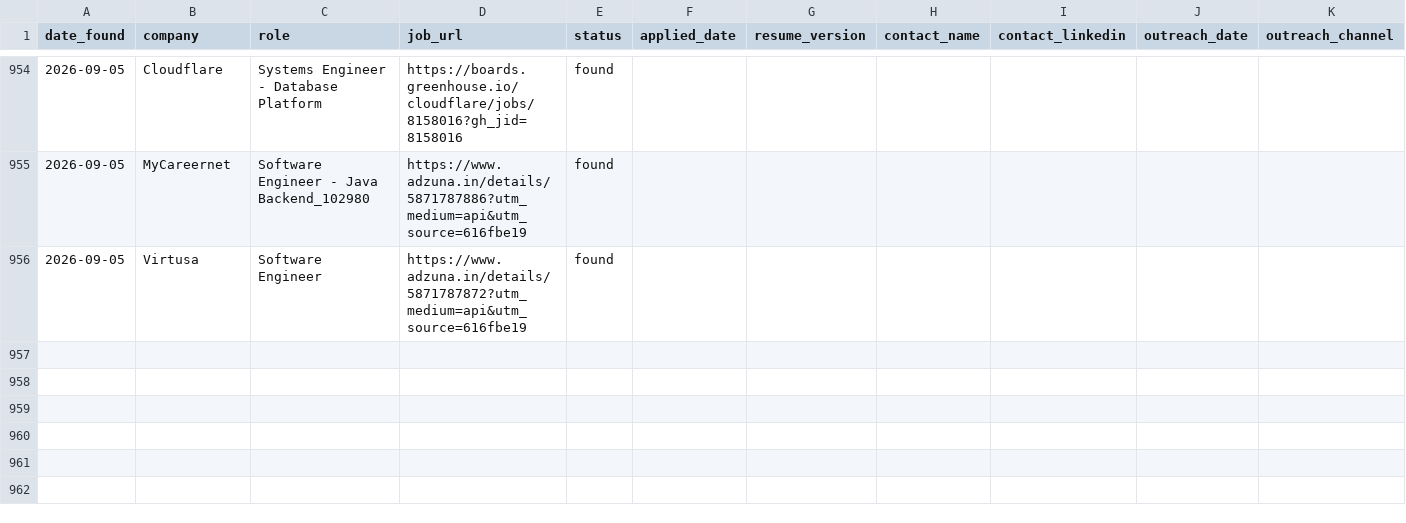
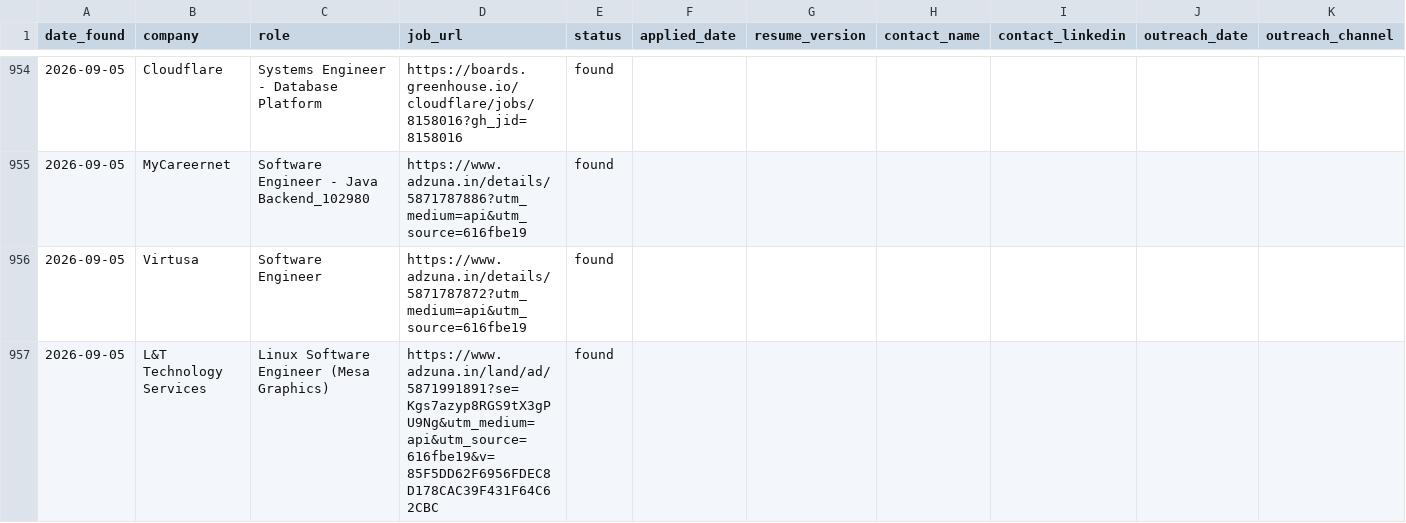
Before and after one commit to gopalverma416/jobhunt-autopilot, a CSV file: tracker.csv, drawn as a sheet; only a part is shown, gaps mark what is left out; rows hold the shown columns only; the diff names each change by its address in the sheet, - before the commit and + after, or states it on an @@ line.

```diff
--- a/tracker.csv
+++ b/tracker.csv
+row 957: 2026-09-05 | L&T Technology Services | Linux Software Engineer (Mesa Graphics) | https://www.adzuna.in/land/ad/5871991891?se=Kgs7azyp8RGS9tX3gPU9Ng&utm_medium=api&utm_source=616fbe19&v=85F5DD62F6956FDEC8D178CAC39F431F64C62CBC | found
```
Also changed, not shown: 2 other files.
